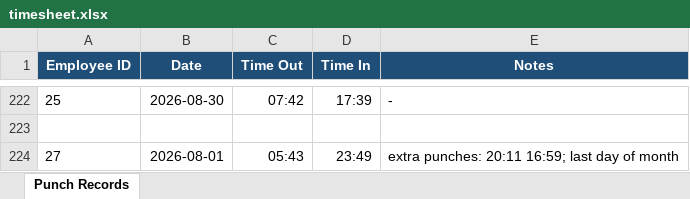
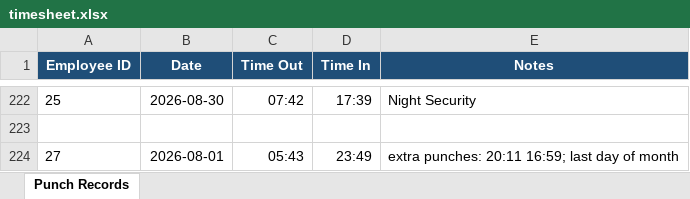
Before and after one commit to mavc2613/TIME-SHEET-, an Excel workbook: output/timesheet.xlsx, sheet Punch Records, drawn as a sheet; only a part is shown, gaps mark what is left out; values as stored, in another font and other column widths than the file's, no borders; the diff covers the shown part only; the diff names each change by its address in the sheet, - before the commit and + after, or states it on an @@ line.

```diff
--- a/output/timesheet.xlsx (sheet Punch Records)
+++ b/output/timesheet.xlsx (sheet Punch Records)
-E222 (Notes): -
+E222 (Notes): Night Security
```
Also changed, not shown: 27 edited cells elsewhere in this sheet, 2 other files.
